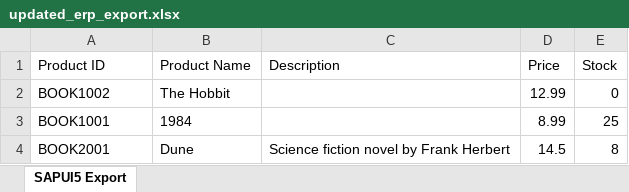
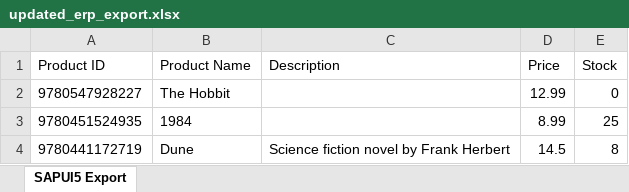
Before and after one commit to NalaMane/bookshop, an Excel workbook: erp_exchange/samples/updated_erp_export.xlsx, sheet SAPUI5 Export, drawn as a sheet; values as stored, in another font and other column widths than the file's, no borders; the diff names each change by its address in the sheet, - before the commit and + after, or states it on an @@ line.

```diff
--- a/erp_exchange/samples/updated_erp_export.xlsx (sheet SAPUI5 Export)
+++ b/erp_exchange/samples/updated_erp_export.xlsx (sheet SAPUI5 Export)
-A2 (Product ID): BOOK1002
+A2 (Product ID): 9780547928227
-A3 (Product ID): BOOK1001
+A3 (Product ID): 9780451524935
-A4 (Product ID): BOOK2001
+A4 (Product ID): 9780441172719
```
Also changed, not shown: erp_exchange/samples/export_with_errors.xlsx, erp_exchange/samples/missing_columns.xlsx, 13 other files.
